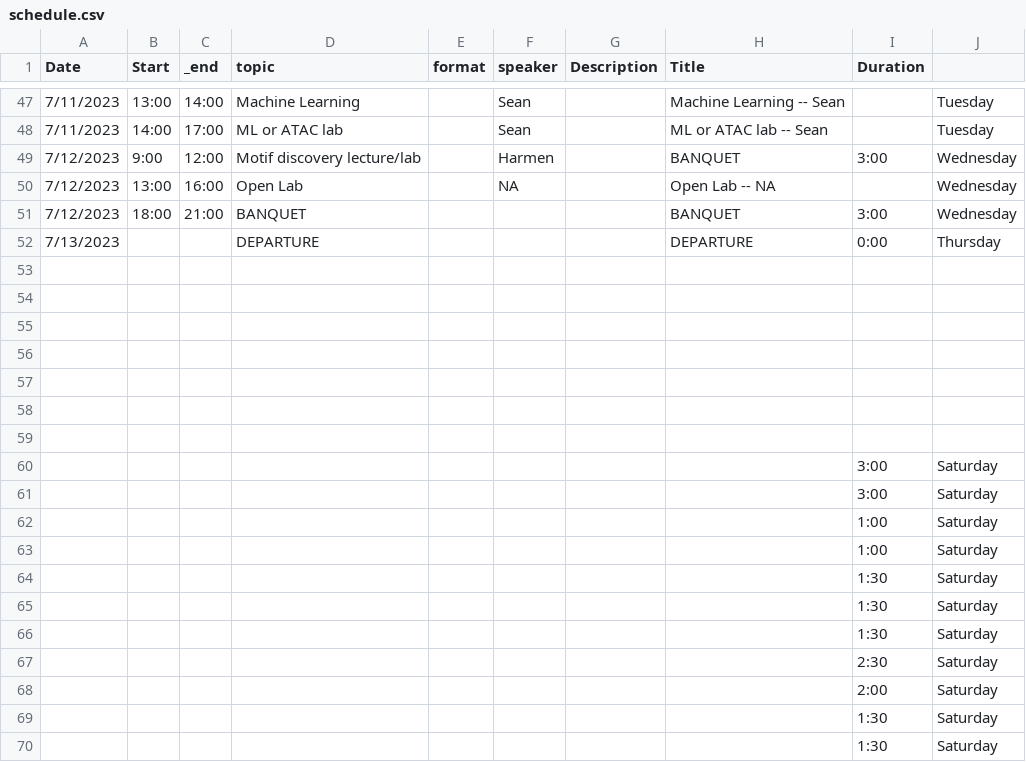
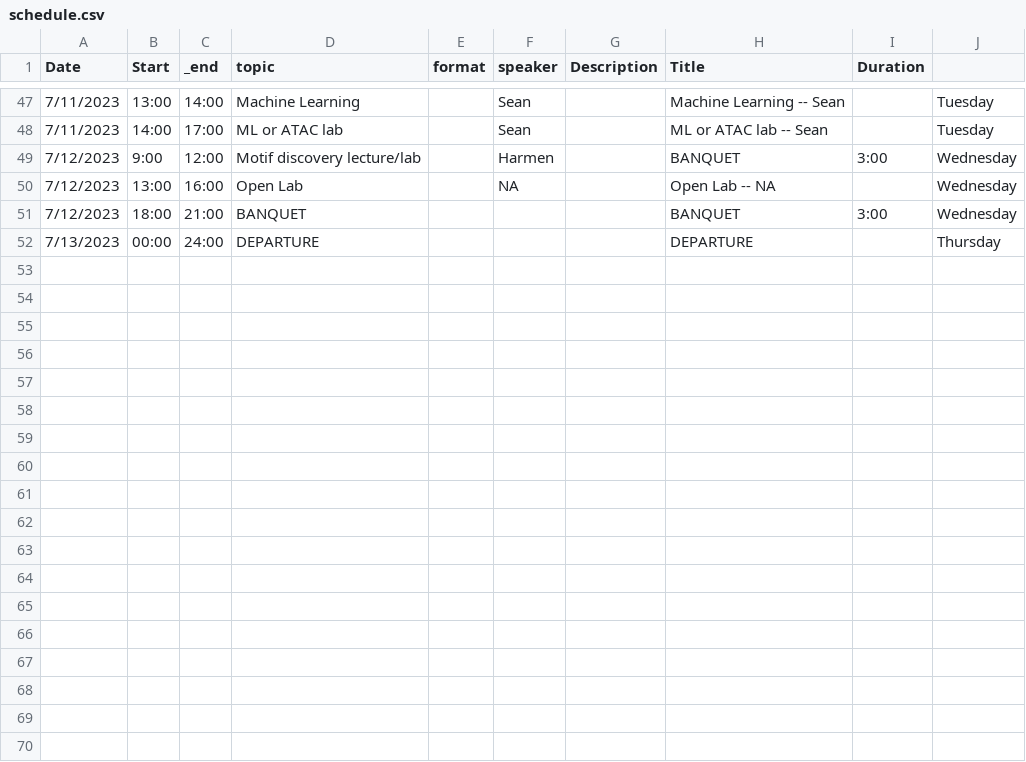
Before and after one commit to seandavi/CSHLData2023, a CSV file: schedule.csv, drawn as a sheet; only a part is shown, gaps mark what is left out; the diff covers the shown part only.

Commit message:
cleanup csv file

```diff
--- a/schedule.csv
+++ b/schedule.csv
@@ -51,20 +51,2 @@ Date,Start,_end,topic,format,speaker,Description,Title,Duration,
 7/12/2023,18:00,21:00,BANQUET,,,,BANQUET,3:00,Wednesday
-7/13/2023,,,DEPARTURE,,,,DEPARTURE,0:00,Thursday
-,,,,,,,,,
-,,,,,,,,,
-,,,,,,,,,
-,,,,,,,,,
-,,,,,,,,,
-,,,,,,,,,
-,,,,,,,,,
-,,,,,,,,3:00,Saturday
-,,,,,,,,3:00,Saturday
-,,,,,,,,1:00,Saturday
-,,,,,,,,1:00,Saturday
-,,,,,,,,1:30,Saturday
-,,,,,,,,1:30,Saturday
-,,,,,,,,1:30,Saturday
-,,,,,,,,2:30,Saturday
-,,,,,,,,2:00,Saturday
-,,,,,,,,1:30,Saturday
-,,,,,,,,1:30,Saturday
+7/13/2023,00:00,24:00,DEPARTURE,,,,DEPARTURE,,Thursday
```
Also changed, not shown: 30 removed rows elsewhere in this file.
